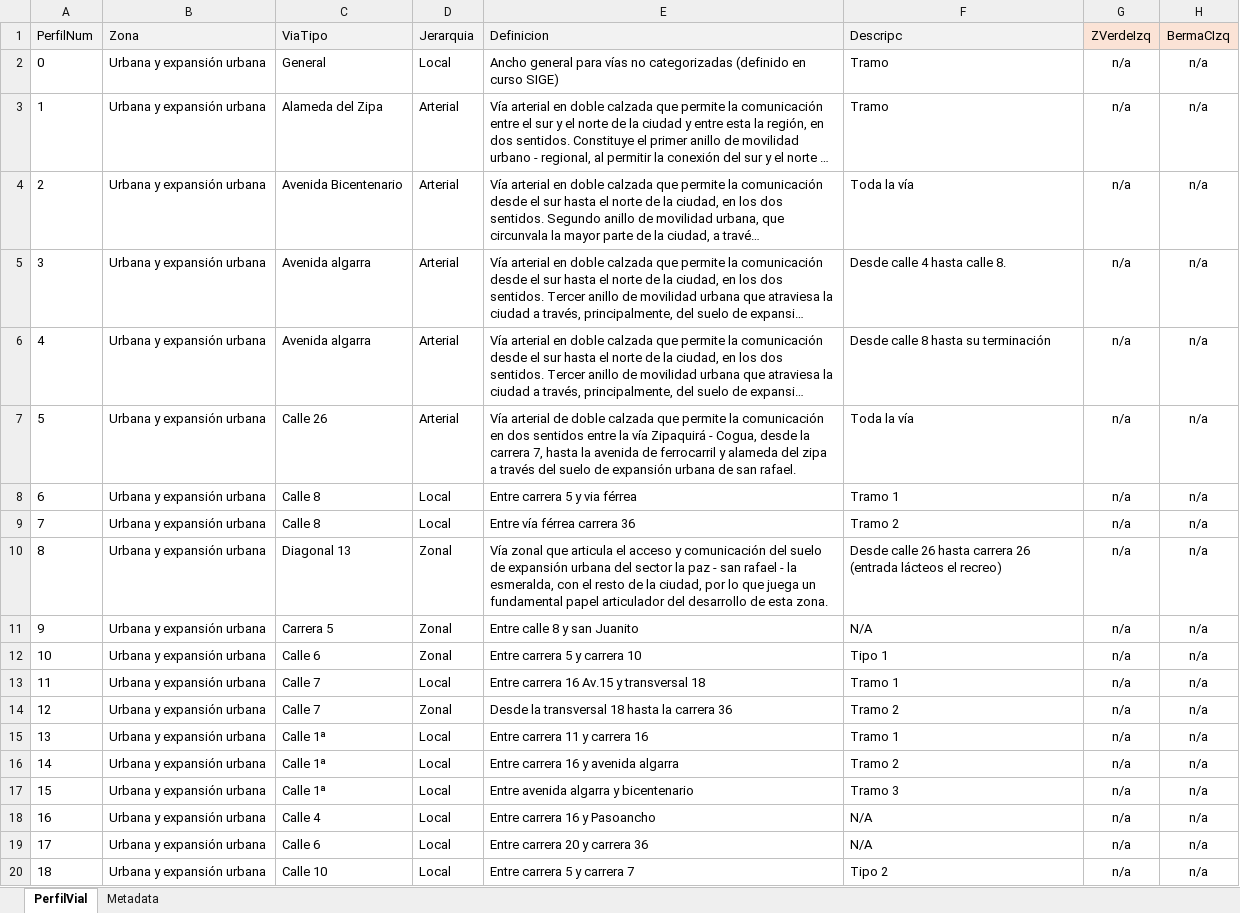
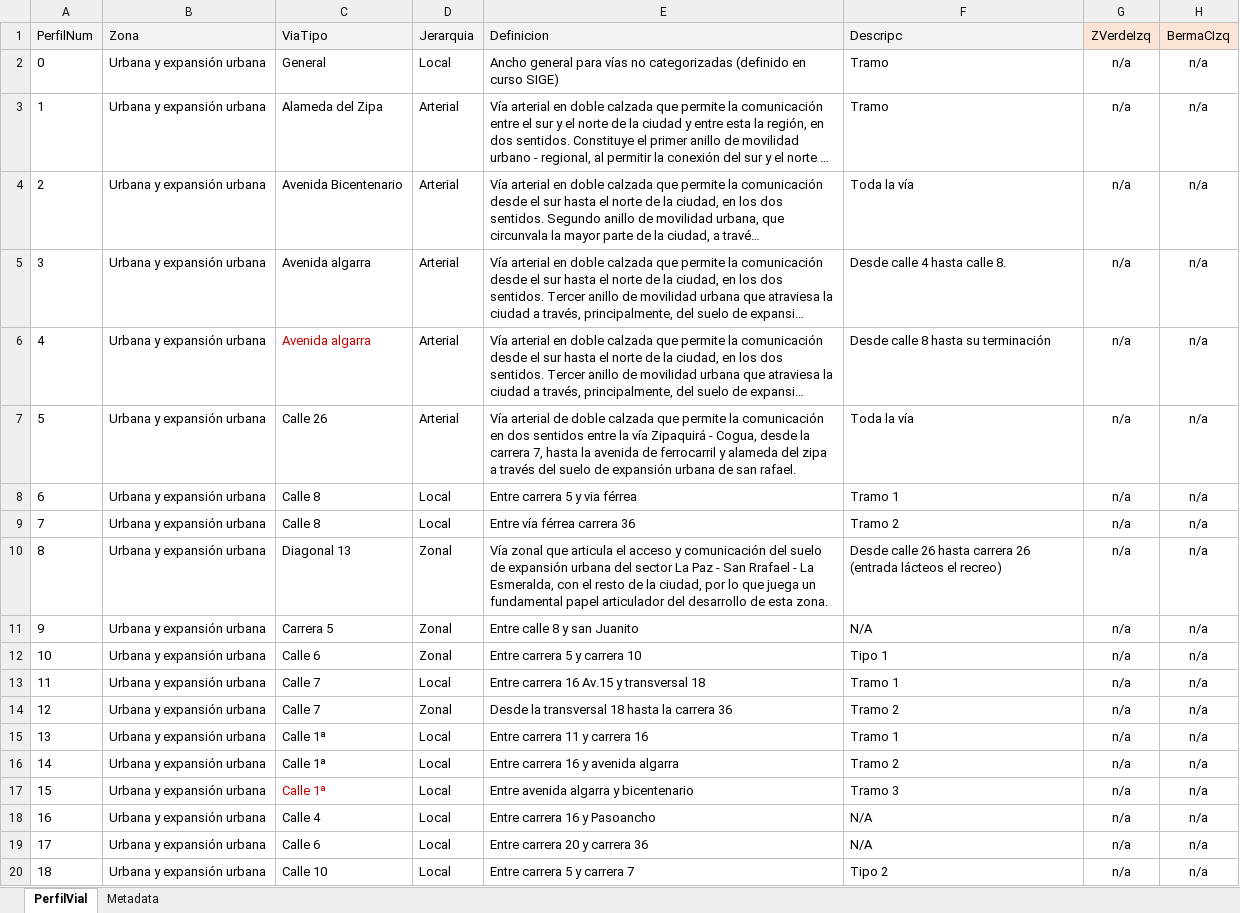
Before and after one commit to rcfdtools/R.SIGE, an Excel workbook: activity/RoadBuffer/RoadBuffer.xlsx, sheet PerfilVial, drawn as a sheet; only a part is shown; long unchanged cells end in …; values as stored, in another font and other column widths than the file's, no borders; the diff names each change by its address in the sheet, - before the commit and + after, or states it on an @@ line.

```diff
--- a/activity/RoadBuffer/RoadBuffer.xlsx (sheet PerfilVial)
+++ b/activity/RoadBuffer/RoadBuffer.xlsx (sheet PerfilVial)
-C6 text colour: black
+C6 text colour: #C00000
-E10 (Definicion): …del sector la paz - san rafael - la esmeralda, con el…
+E10 (Definicion): …del sector La Paz - San Rrafael - La Esmeralda, con el…
-C17 text colour: black
+C17 text colour: #C00000
```
Also changed, not shown: 50 other files.
